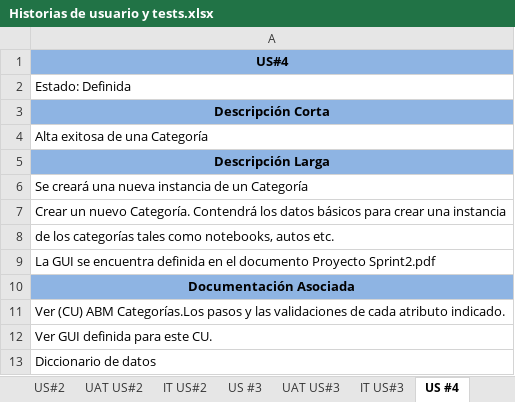
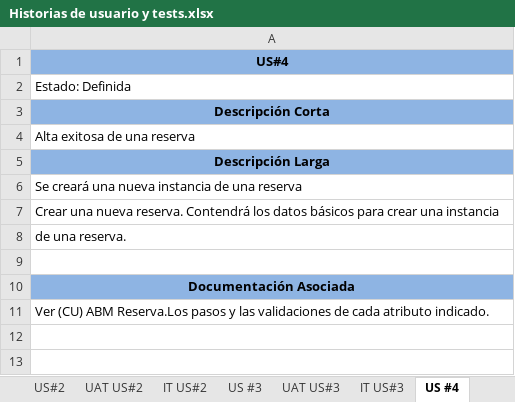
Before and after one commit to diegomarcov/svr, an Excel workbook: doc/Historias de usuario y tests.xlsx, sheet US #4, drawn as a sheet; values as stored, in another font and other column widths than the file's, no borders; the diff names each change by its address in the sheet, - before the commit and + after, or states it on an @@ line.

```diff
--- a/doc/Historias de usuario y tests.xlsx (sheet US #4)
+++ b/doc/Historias de usuario y tests.xlsx (sheet US #4)
-A4: Alta exitosa de una Categoría
+A4: Alta exitosa de una reserva
-A6: Se creará una nueva instancia de un Categoría
+A6: Se creará una nueva instancia de una reserva
-A7: Crear un nuevo Categoría. Contendrá los…
+A7: Crear una nueva reserva. Contendrá los…
-A8: de los categorías tales como notebooks, autos etc.
+A8: de una reserva.
-A9: La GUI se encuentra definida en el documento Proyecto Sprint2.pdf
+A9: (empty)
-A11: …(CU) ABM Categorías.Los pasos y…
+A11: …(CU) ABM Reserva.Los pasos y…
-row 12: Ver GUI definida para este CU.
-row 13: Diccionario de datos
```
Also changed, not shown: sheet UAT US#4, sheet IT US #4, other sheet tabs.
